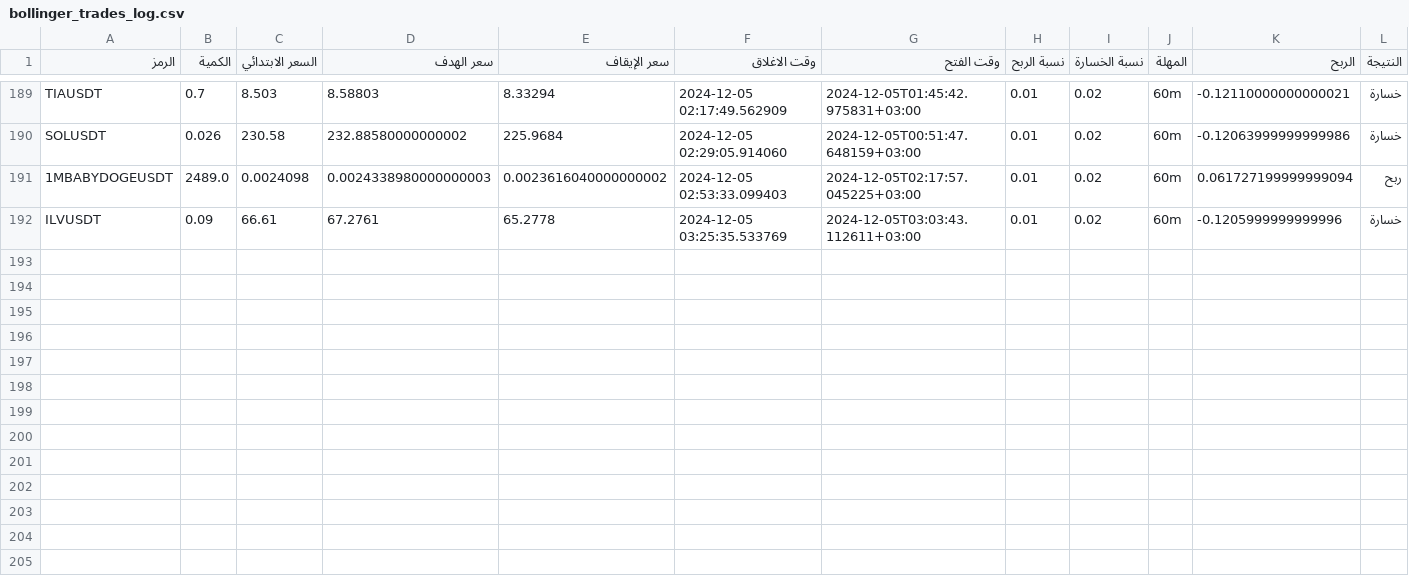
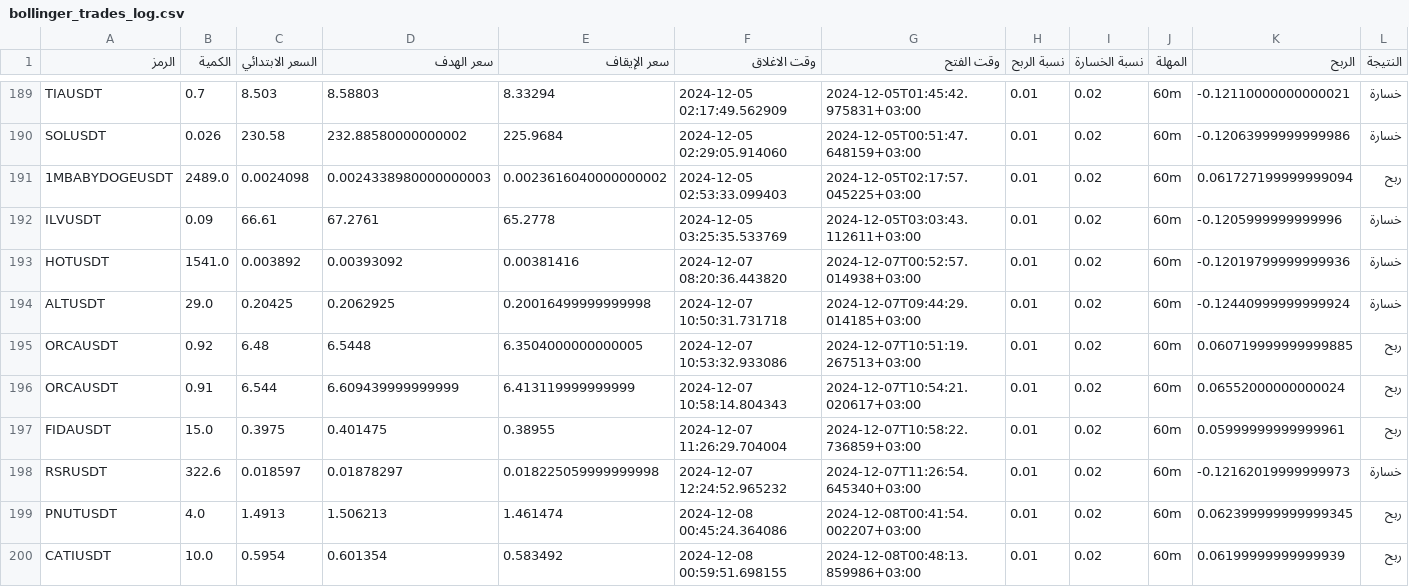
Before and after one commit to ahmed-coding/bot-admin-dashbord, a CSV file: bollinger_trades_log.csv, drawn as a sheet; only a part is shown, gaps mark what is left out; rows hold the shown columns only; the diff names each change by its address in the sheet, - before the commit and + after, or states it on an @@ line.

```diff
--- a/bollinger_trades_log.csv
+++ b/bollinger_trades_log.csv
+row 193: HOTUSDT | 1541.0 | 0.003892 | 0.00393092 | 0.00381416 | 2024-12-07 08:20:36.443820 | 2024-12-07T00:52:57.014938+03:00 | 0.01 | 0.02 | 60m | -0.12019799999999936 | خسارة
+row 194: ALTUSDT | 29.0 | 0.20425 | 0.2062925 | 0.20016499999999998 | 2024-12-07 10:50:31.731718 | 2024-12-07T09:44:29.014185+03:00 | 0.01 | 0.02 | 60m | -0.12440999999999924 | خسارة
+row 195: ORCAUSDT | 0.92 | 6.48 | 6.5448 | 6.3504000000000005 | 2024-12-07 10:53:32.933086 | 2024-12-07T10:51:19.267513+03:00 | 0.01 | 0.02 | 60m | 0.060719999999999885 | ربح
+row 196: ORCAUSDT | 0.91 | 6.544 | 6.609439999999999 | 6.413119999999999 | 2024-12-07 10:58:14.804343 | 2024-12-07T10:54:21.020617+03:00 | 0.01 | 0.02 | 60m | 0.06552000000000024 | ربح
+row 197: FIDAUSDT | 15.0 | 0.3975 | 0.401475 | 0.38955 | 2024-12-07 11:26:29.704004 | 2024-12-07T10:58:22.736859+03:00 | 0.01 | 0.02 | 60m | 0.05999999999999961 | ربح
+row 198: RSRUSDT | 322.6 | 0.018597 | 0.01878297 | 0.018225059999999998 | 2024-12-07 12:24:52.965232 | 2024-12-07T11:26:54.645340+03:00 | 0.01 | 0.02 | 60m | -0.12162019999999973 | خسارة
+row 199: PNUTUSDT | 4.0 | 1.4913 | 1.506213 | 1.461474 | 2024-12-08 00:45:24.364086 | 2024-12-08T00:41:54.002207+03:00 | 0.01 | 0.02 | 60m | 0.062399999999999345 | ربح
+row 200: CATIUSDT | 10.0 | 0.5954 | 0.601354 | 0.583492 | 2024-12-08 00:59:51.698155 | 2024-12-08T00:48:13.859986+03:00 | 0.01 | 0.02 | 60m | 0.06199999999999939 | ربح
```
Also changed, not shown: futuer_result.csv, ict_result.csv, 11 other files.
